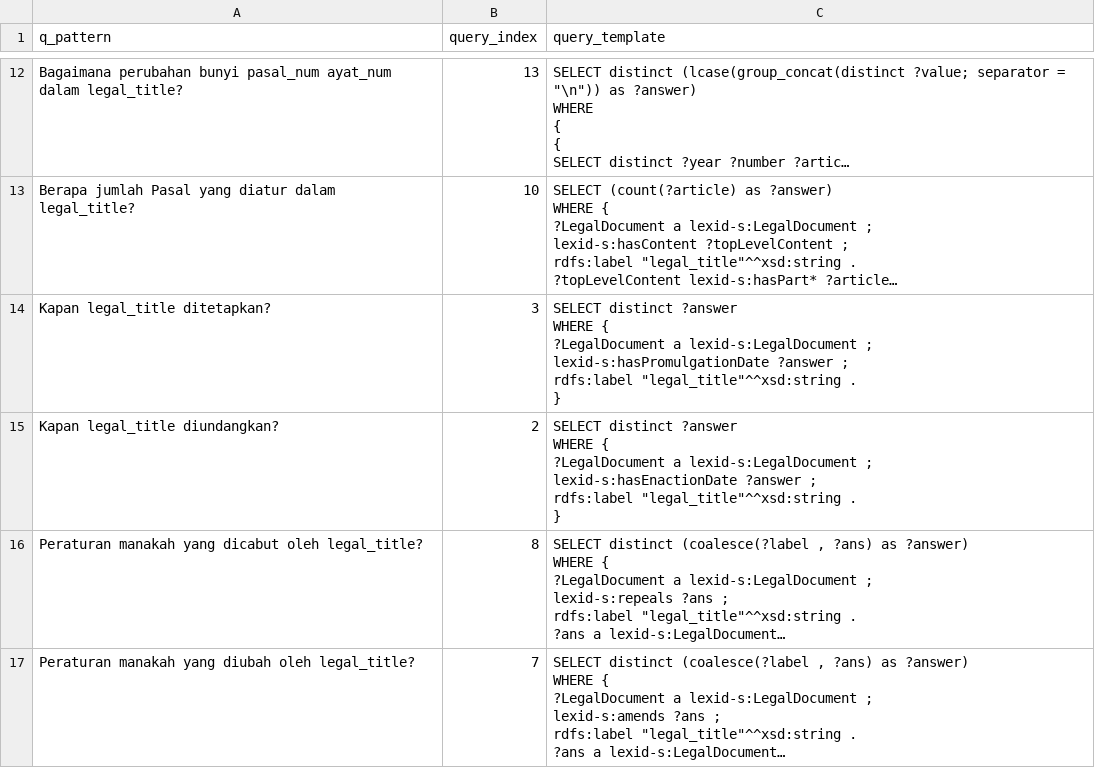
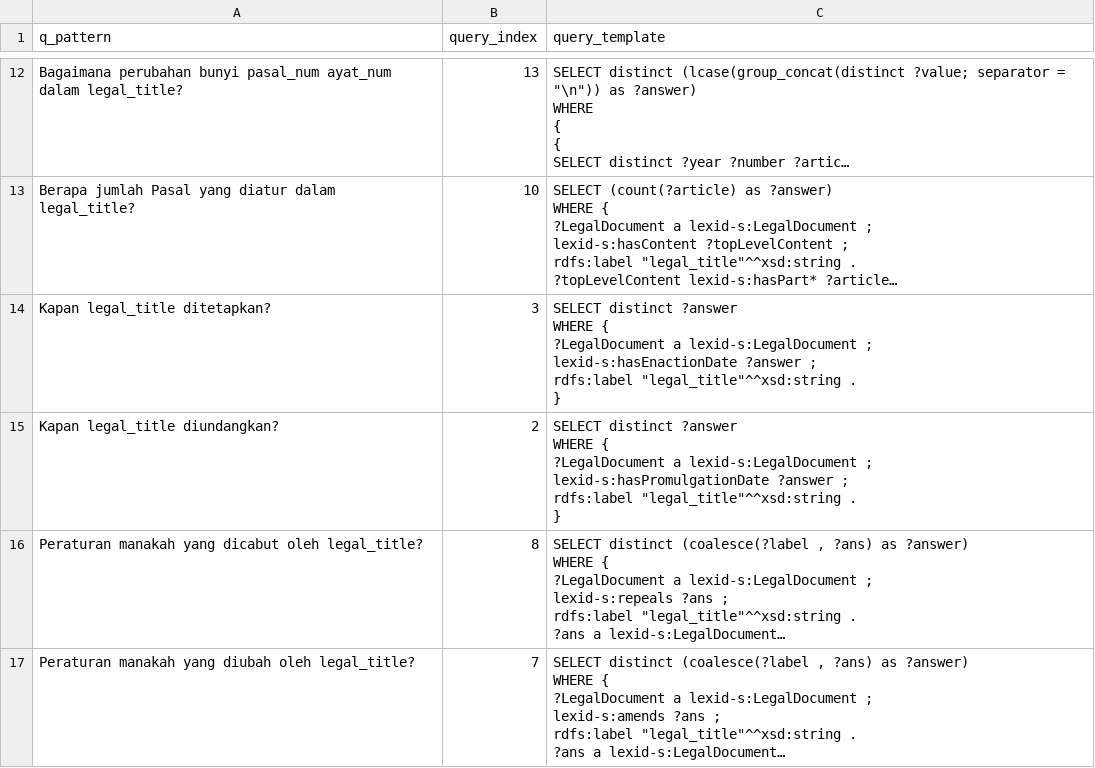
Before and after one commit to handi91/Lexid-be, a CSV file: question-sparql-template.csv, drawn as a sheet; only a part is shown, gaps mark what is left out; long unchanged cells end in …; ↵ is a line break in a cell; the diff names each change by its address in the sheet, - before the commit and + after, or states it on an @@ line.

```diff
--- a/question-sparql-template.csv
+++ b/question-sparql-template.csv
-C14 (query_template): …lexid-s:LegalDocument ; ↵ lexid-s:hasPromulgationDate ?answer ;…
+C14 (query_template): …lexid-s:LegalDocument ; ↵ lexid-s:hasEnactionDate ?answer ;…
-C15 (query_template): …lexid-s:LegalDocument ; ↵ lexid-s:hasEnactionDate ?answer ;…
+C15 (query_template): …lexid-s:LegalDocument ; ↵ lexid-s:hasPromulgationDate ?answer ;…
```
Also changed, not shown: other/SampleQ1-Q5.csv, other/SampleQ5.csv, 13 other files.
